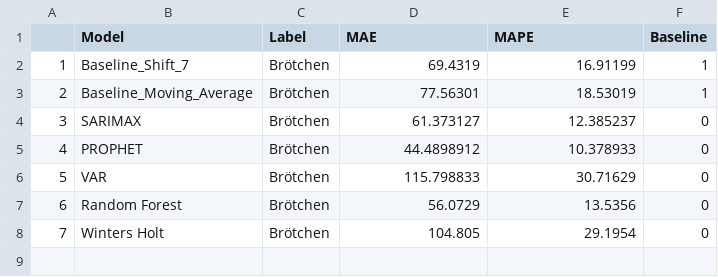
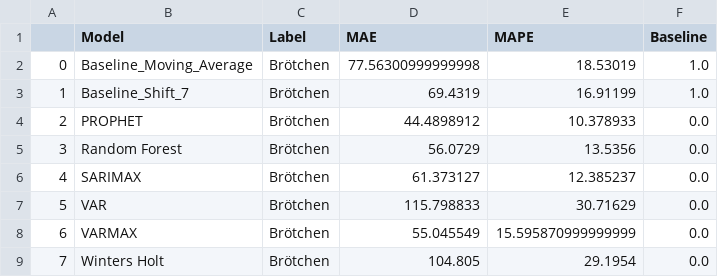
Before and after one commit to Linchen106/capstone, a CSV file: Dateien/df_results_Brötchen_OPT.csv, drawn as a sheet; removed rows and columns are numbered as before the commit, all else as after; the diff names each change by its address in the sheet, - before the commit and + after, or states it on an @@ line.

```diff
--- a/Dateien/df_results_Brötchen_OPT.csv
+++ b/Dateien/df_results_Brötchen_OPT.csv
+row 2: 0 | Baseline_Moving_Average | Brötchen | 77.56300999999998 | 18.53019 | 1.0
-F3 (Baseline): 1
+F3 (Baseline): 1.0
-row 3: 2 | Baseline_Moving_Average | Brötchen | 77.56301 | 18.53019 | 1
-row 4: 3 | SARIMAX | Brötchen | 61.373127 | 12.385237 | 0
@@ column A renumbered between rows 4 and 5 @@
-F4 (Baseline): 0
+F4 (Baseline): 0.0
-row 6: 5 | VAR | Brötchen | 115.798833 | 30.71629 | 0
-F5 (Baseline): 0
+F5 (Baseline): 0.0
+row 6: 4 | SARIMAX | Brötchen | 61.373127 | 12.385237 | 0.0
+row 7: 5 | VAR | Brötchen | 115.798833 | 30.71629 | 0.0
+row 8: 6 | VARMAX | Brötchen | 55.045549 | 15.595870999999999 | 0.0
-F9 (Baseline): 0
+F9 (Baseline): 0.0
```
Also changed, not shown: Dateien/df_results_Bread.csv, Dateien/df_results_Süsse_Brötchen_OPT.csv, 14 other files.
